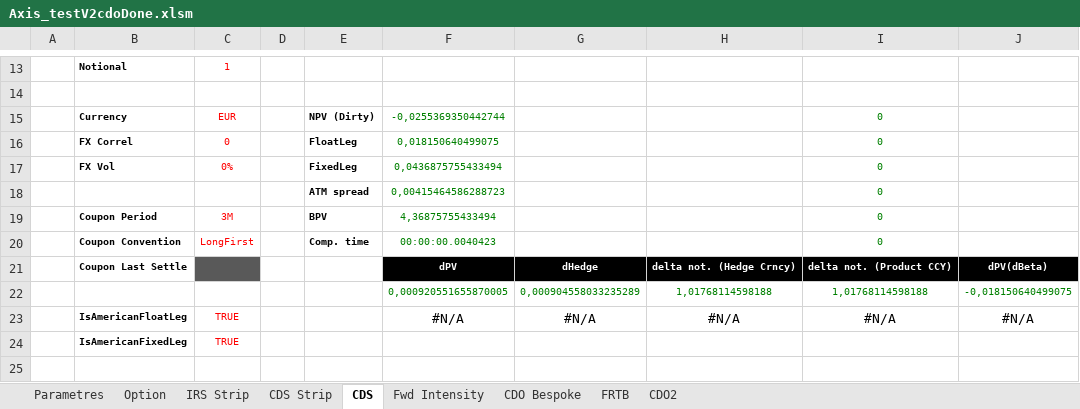
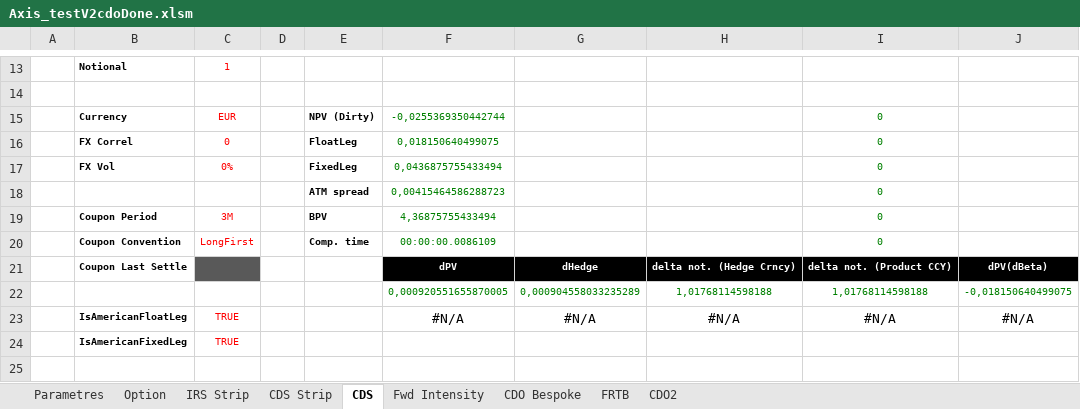
Before and after one commit to mbaAxis/Valo, an Excel workbook: common/Axis_testV2cdoDone.xlsm, sheet CDS, drawn as a sheet; only a part is shown, gaps mark what is left out; values as stored, in another font and other column widths than the file's, no borders; charts and pictures and conditional formats not drawn; the diff names each change by its address in the sheet, - before the commit and + after, or states it on an @@ line.

Commit message:
Macro enhanced

```diff
--- a/common/Axis_testV2cdoDone.xlsm (sheet CDS)
+++ b/common/Axis_testV2cdoDone.xlsm (sheet CDS)
-F20: 00:00:00.0040423
+F20: 00:00:00.0086109
```
